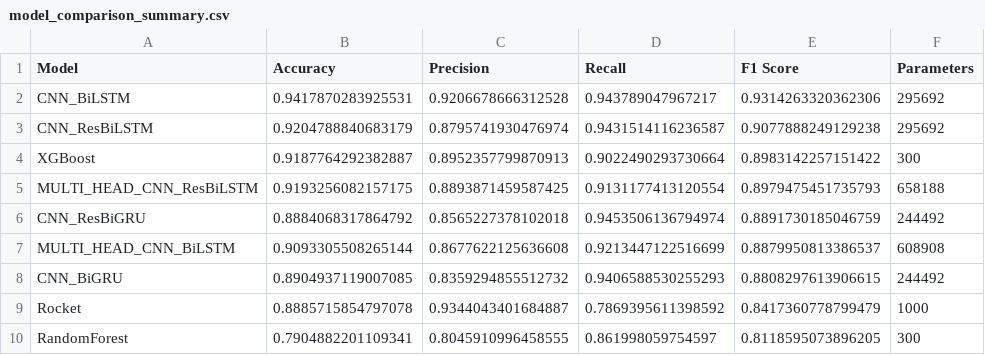
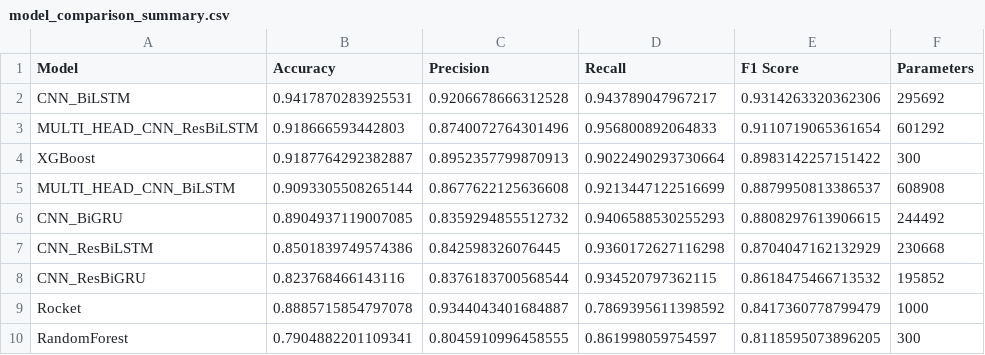
Before and after one commit to HarijsTekutis/Exercise-recognition-, a CSV file: model_comparison_results/model_comparison_summary.csv, drawn as a sheet.

Commit message:
Results

```diff
--- a/model_comparison_results/model_comparison_summary.csv
+++ b/model_comparison_results/model_comparison_summary.csv
@@ -2,8 +2,8 @@ Model,Accuracy,Precision,Recall,F1 Score,Parameters
 CNN_BiLSTM,0.9417870283925531,0.9206678666312528,0.943789047967217,0.9314263320362306,295692
-CNN_ResBiLSTM,0.9204788840683179,0.8795741930476974,0.9431514116236587,0.9077888249129238,295692
+MULTI_HEAD_CNN_ResBiLSTM,0.918666593442803,0.8740072764301496,0.956800892064833,0.9110719065361654,601292
 XGBoost,0.9187764292382887,0.8952357799870913,0.9022490293730664,0.8983142257151422,300
-MULTI_HEAD_CNN_ResBiLSTM,0.9193256082157175,0.8893871459587425,0.9131177413120554,0.8979475451735793,658188
-CNN_ResBiGRU,0.8884068317864792,0.8565227378102018,0.9453506136794974,0.8891730185046759,244492
 MULTI_HEAD_CNN_BiLSTM,0.9093305508265144,0.8677622125636608,0.9213447122516699,0.8879950813386537,608908
 CNN_BiGRU,0.8904937119007085,0.8359294855512732,0.9406588530255293,0.8808297613906615,244492
+CNN_ResBiLSTM,0.8501839749574386,0.842598326076445,0.9360172627116298,0.8704047162132929,230668
+CNN_ResBiGRU,0.823768466143116,0.8376183700568544,0.934520797362115,0.8618475466713532,195852
 Rocket,0.8885715854797078,0.9344043401684887,0.7869395611398592,0.8417360778799479,1000
```
Also changed, not shown: 11 other files.
